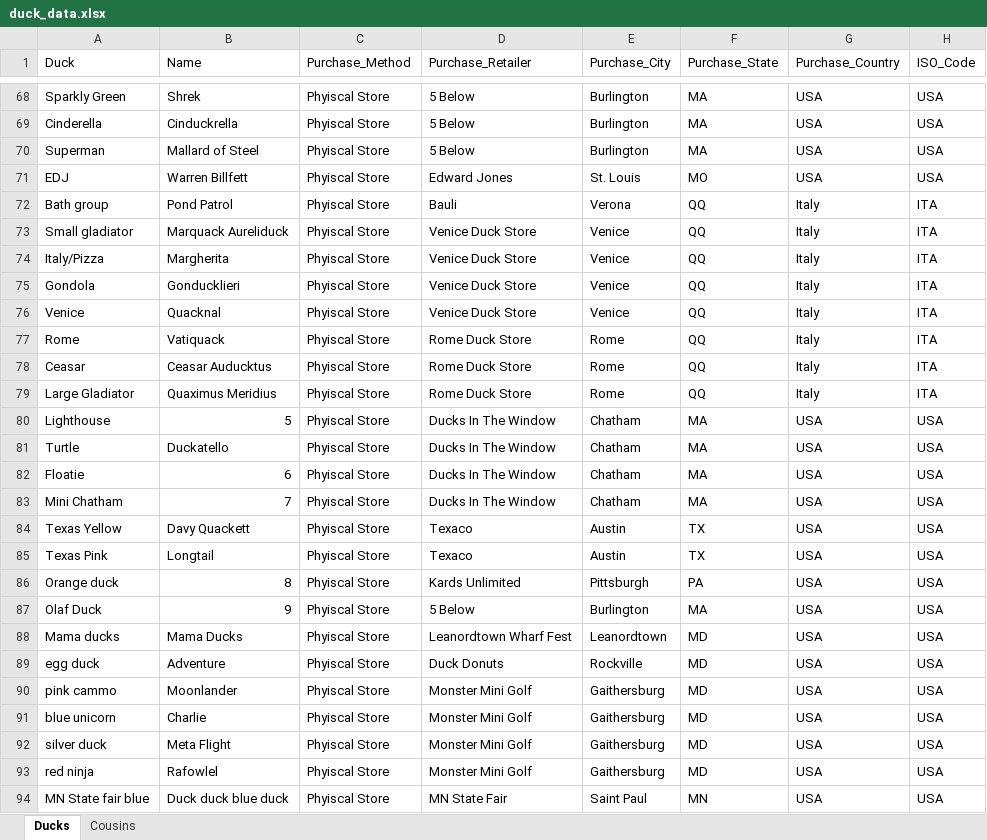
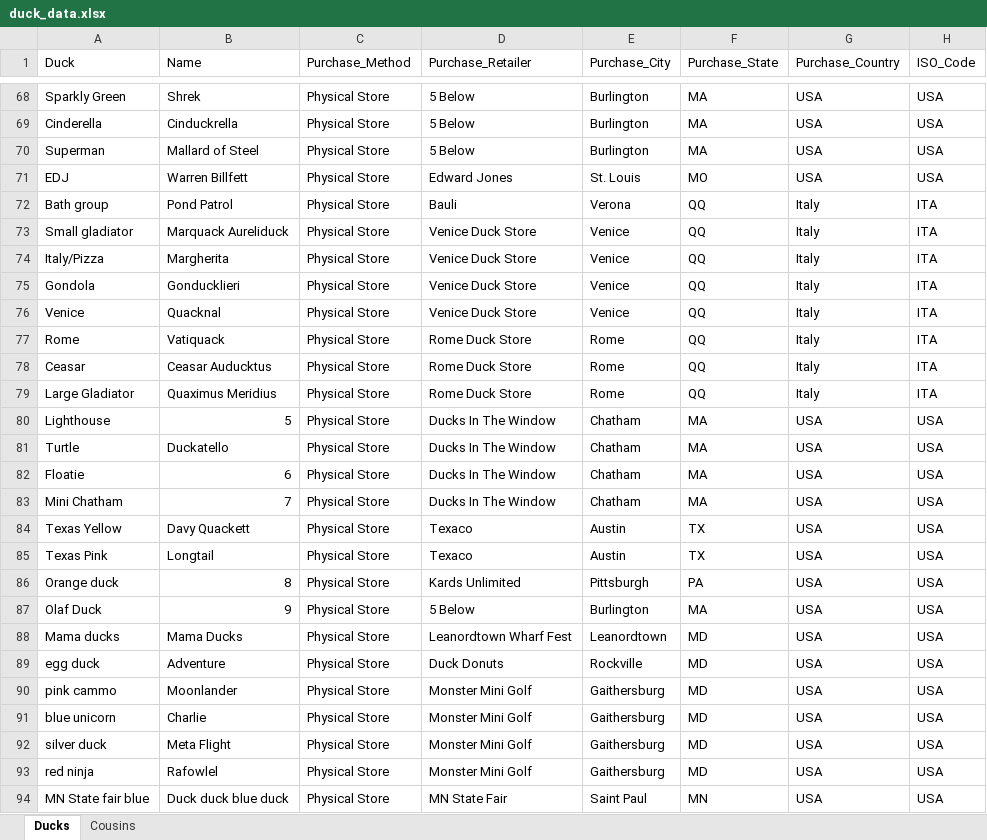
Before and after one commit to akstl1/portfolio-deployments, an Excel workbook: data/duck_data.xlsx, sheet Ducks, drawn as a sheet; only a part is shown, gaps mark what is left out; values as stored, in another font and other column widths than the file's, no borders; table styles not drawn; the diff covers the shown part only; the diff names each change by its address in the sheet, - before the commit and + after, or states it on an @@ line.

```diff
--- a/data/duck_data.xlsx (sheet Ducks)
+++ b/data/duck_data.xlsx (sheet Ducks)
-C68:C94 (Purchase_Method): Phyiscal Store
+C68:C94 (Purchase_Method): Physical Store
```
Also changed, not shown: 63 edited cells elsewhere in this sheet, 1 other file.
